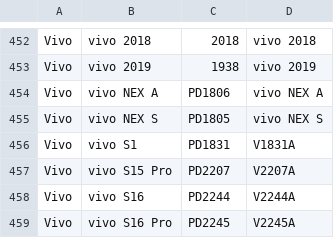
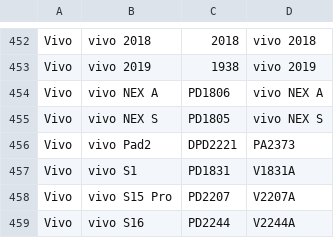
Before and after one commit to parserpp/get_android_data, a CSV file: data/vivo_gms_devices.csv, drawn as a sheet; only a part is shown, gaps mark what is left out; the shorter side is filled out with more unchanged rows; the diff names each change by its address in the sheet, - before the commit and + after, or states it on an @@ line.

```diff
--- a/data/vivo_gms_devices.csv
+++ b/data/vivo_gms_devices.csv
+row 456: Vivo | vivo Pad2 | DPD2221 | PA2373
```
Also changed, not shown: 1 other file.
